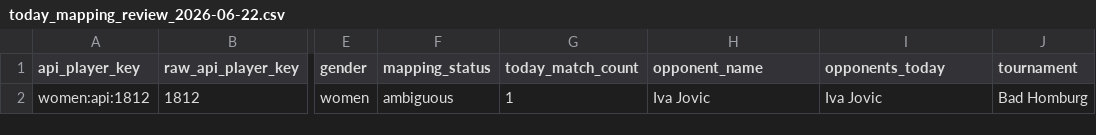
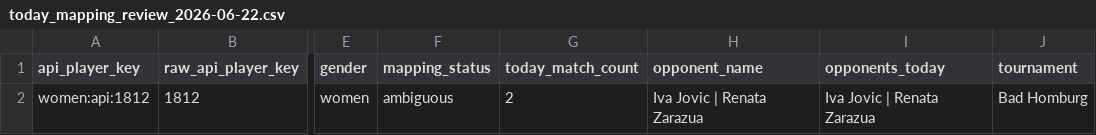
Before and after one commit to jakobm121/TLE, a CSV file: data/reports/api_tennis/today_mapping_review_2026-06-22.csv, drawn as a sheet; only a part is shown, gaps mark what is left out; the diff names each change by its address in the sheet, - before the commit and + after, or states it on an @@ line.

```diff
--- a/data/reports/api_tennis/today_mapping_review_2026-06-22.csv
+++ b/data/reports/api_tennis/today_mapping_review_2026-06-22.csv
-G2 (today_match_count): 1
+G2 (today_match_count): 2
-H2 (opponent_name): Iva Jovic
+H2 (opponent_name): Iva Jovic | Renata Zarazua
-I2 (opponents_today): Iva Jovic
+I2 (opponents_today): Iva Jovic | Renata Zarazua
```
Also changed, not shown: data/reports/api_tennis/player_mapping_candidates.csv, data/reports/api_tennis/player_mapping_review.csv, 32 other files.
